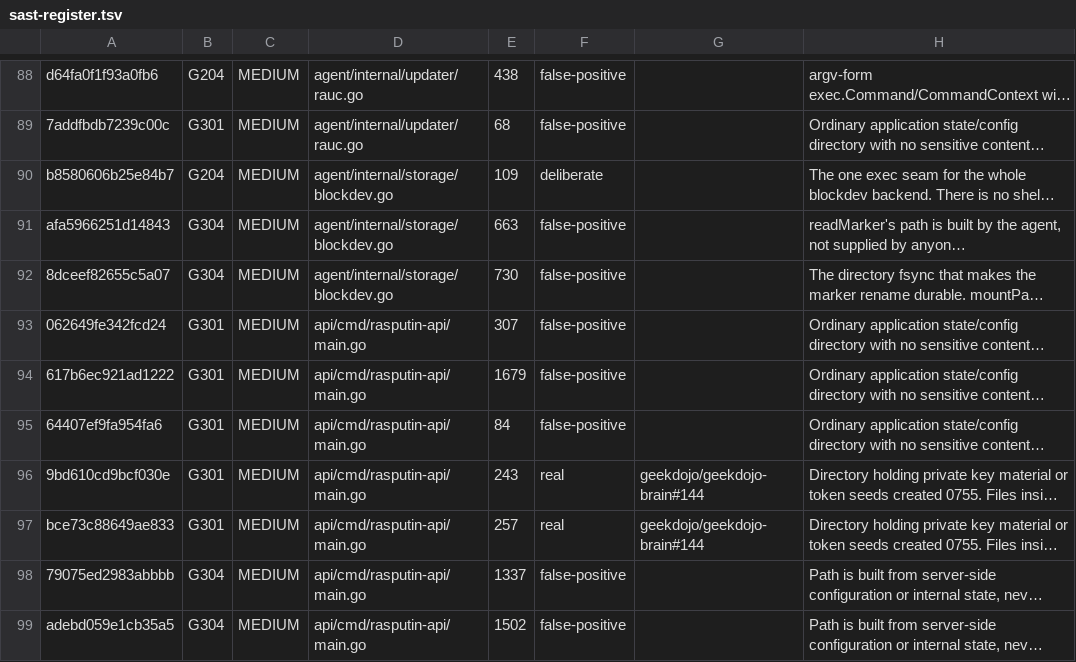
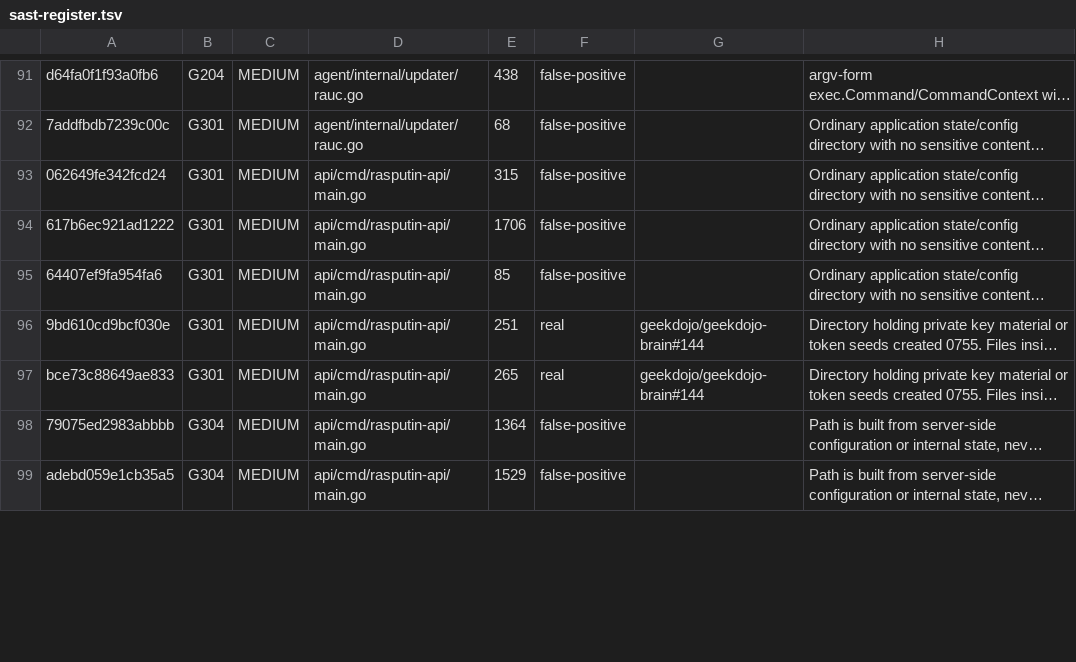
Before and after one commit to geekdojo/rasputin-control-plane, a TSV file: .github/sast-register.tsv, drawn as a sheet; only a part is shown, gaps mark what is left out; long unchanged cells end in …; the diff covers the shown part only; the diff names each change by its address in the sheet, - before the commit and + after, or states it on an @@ line.

```diff
--- a/.github/sast-register.tsv
+++ b/.github/sast-register.tsv
@@ row 90 moved to row 49: b8580606b25e84b7 @@
@@ row 91 moved to row 51: afa5966251d14843 @@
@@ row 92 moved to row 50: 8dceef82655c5a07 @@
-E93: 307
+E93: 315
-E94: 1679
+E94: 1706
-E95: 84
+E95: 85
-E96: 243
+E96: 251
-E97: 257
+E97: 265
-E98: 1337
+E98: 1364
-E99: 1502
+E99: 1529
```
Also changed, not shown: 2 added rows and 16 edited cells elsewhere in this file, 4 other files.
